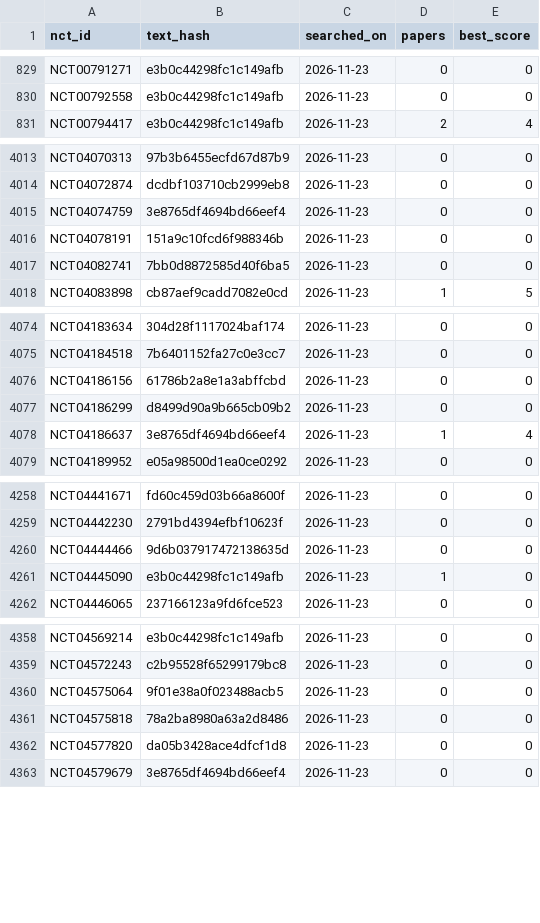
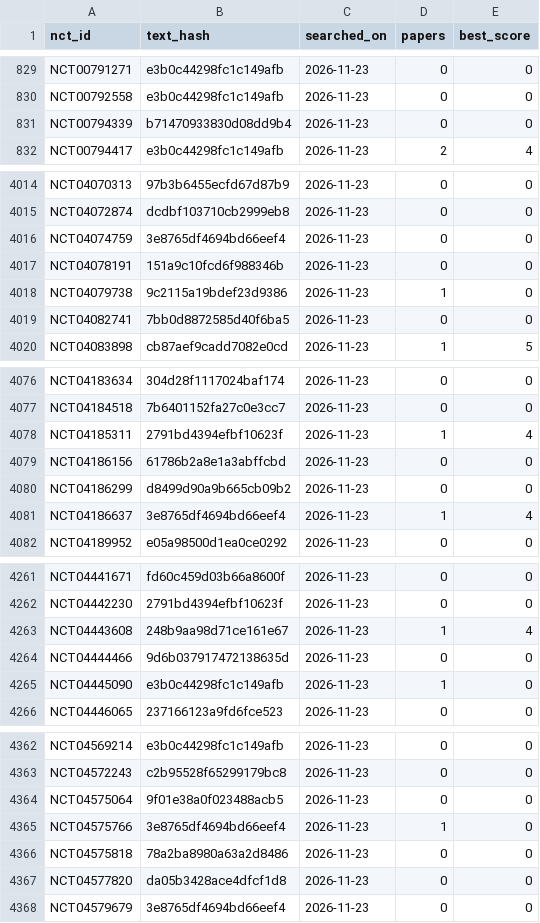
Before and after one commit to ThorfinnThor/oncology-trial-failures, a CSV file: data/pub_searched.csv, drawn as a sheet; only a part is shown, gaps mark what is left out; the diff covers the shown part only; the diff names each change by its address in the sheet, - before the commit and + after, or states it on an @@ line.

```diff
--- a/data/pub_searched.csv
+++ b/data/pub_searched.csv
+row 831: NCT00794339 | b71470933830d08dd9b4 | 2026-11-23 | 0 | 0
+row 4018: NCT04079738 | 9c2115a19bdef23d9386 | 2026-11-23 | 1 | 0
+row 4078: NCT04185311 | 2791bd4394efbf10623f | 2026-11-23 | 1 | 4
+row 4263: NCT04443608 | 248b9aa98d71ce161e67 | 2026-11-23 | 1 | 4
+row 4365: NCT04575766 | 3e8765df4694bd66eef4 | 2026-11-23 | 1 | 0
```
Also changed, not shown: 5 added rows elsewhere in this file, 1 other file.
